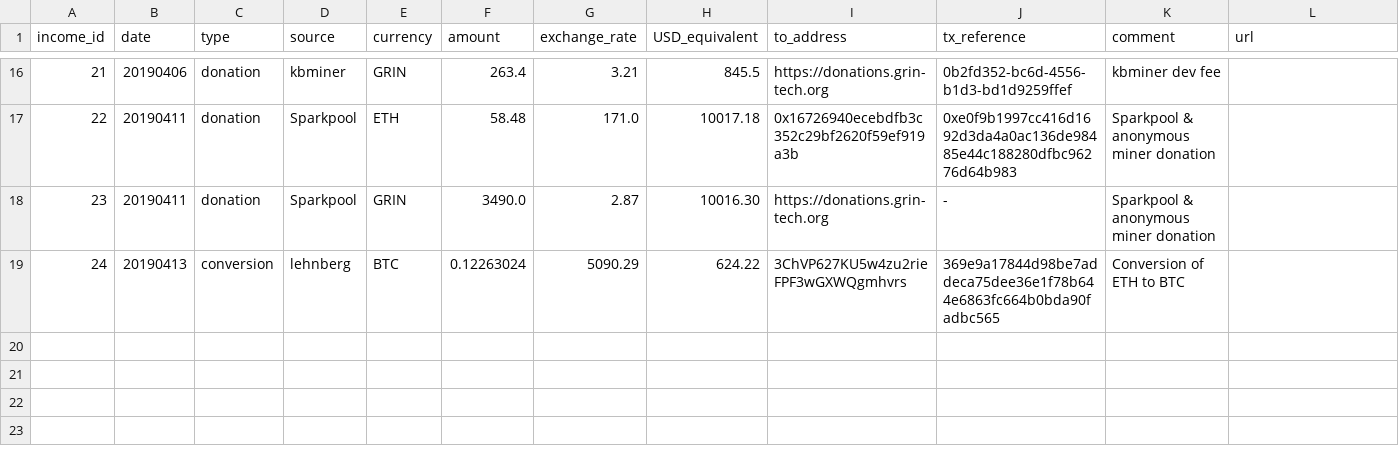
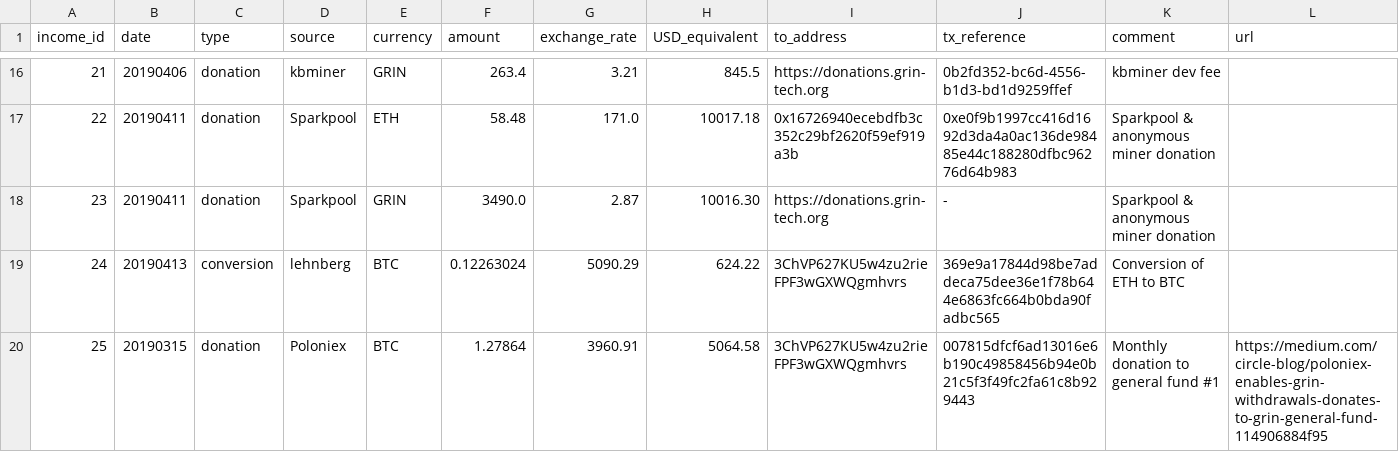
Before and after one commit to mimblewimble/grin-pm, a CSV file: financials/income_log.csv, drawn as a sheet; only a part is shown, gaps mark what is left out.

Commit message:
add Poloniex donation 1 to income log

```diff
--- a/financials/income_log.csv
+++ b/financials/income_log.csv
@@ -19 +19,2 @@ income_id,date,type,source,currency,amount,exchange_rate,USD_equivalent,to_addre
 24,20190413,conversion,lehnberg,BTC,0.12263024,5090.29,624.22,3ChVP627KU5w4zu2rieFPF3wGXWQgmhvrs,369e9a17844d98be7addeca75dee36e1f78b644e6863fc664b0bda90fadbc565,Conversion of ETH to BTC,
+25,20190315,donation,Poloniex,BTC,1.27864,3960.91,5064.58,3ChVP627KU5w4zu2rieFPF3wGXWQgmhvrs,007815dfcf6ad13016e6b190c49858456b94e0b21c5f3f49fc2fa61c8b929443,Monthly donation to general fund #1,https://medium.com/circle-blog/poloniex-enables-grin-withdrawals-donates-to-grin-general-fund-114906884f95
```
